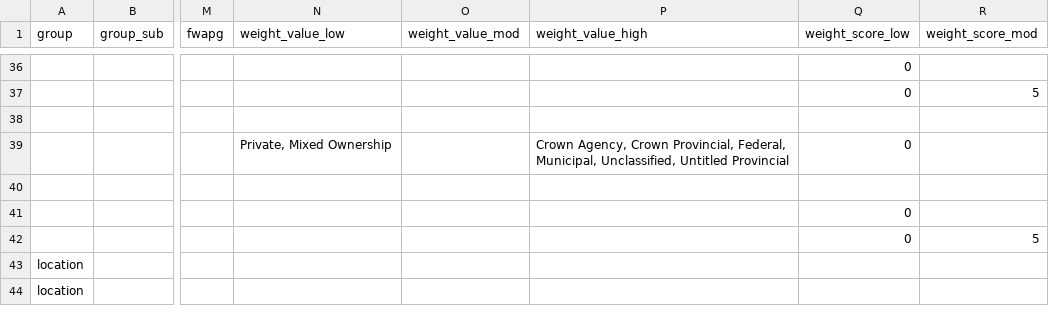
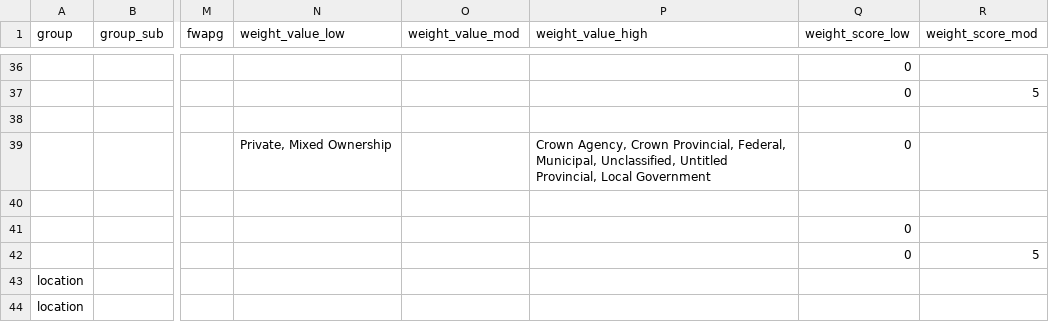
Before and after one commit to lucy-schick/restoration_wedzin_kwa_2024, a CSV file: data/inputs_raw/restoration_site_priority_parameters_raw.csv, drawn as a sheet; only a part is shown, gaps mark what is left out; the diff names each change by its address in the sheet, - before the commit and + after, or states it on an @@ line.

Commit message:
add a land type

```diff
--- a/data/inputs_raw/restoration_site_priority_parameters_raw.csv
+++ b/data/inputs_raw/restoration_site_priority_parameters_raw.csv
-P39 (weight_value_high): …Unclassified, Untitled Provincial
+P39 (weight_value_high): …Unclassified, Untitled Provincial, Local Government
```
